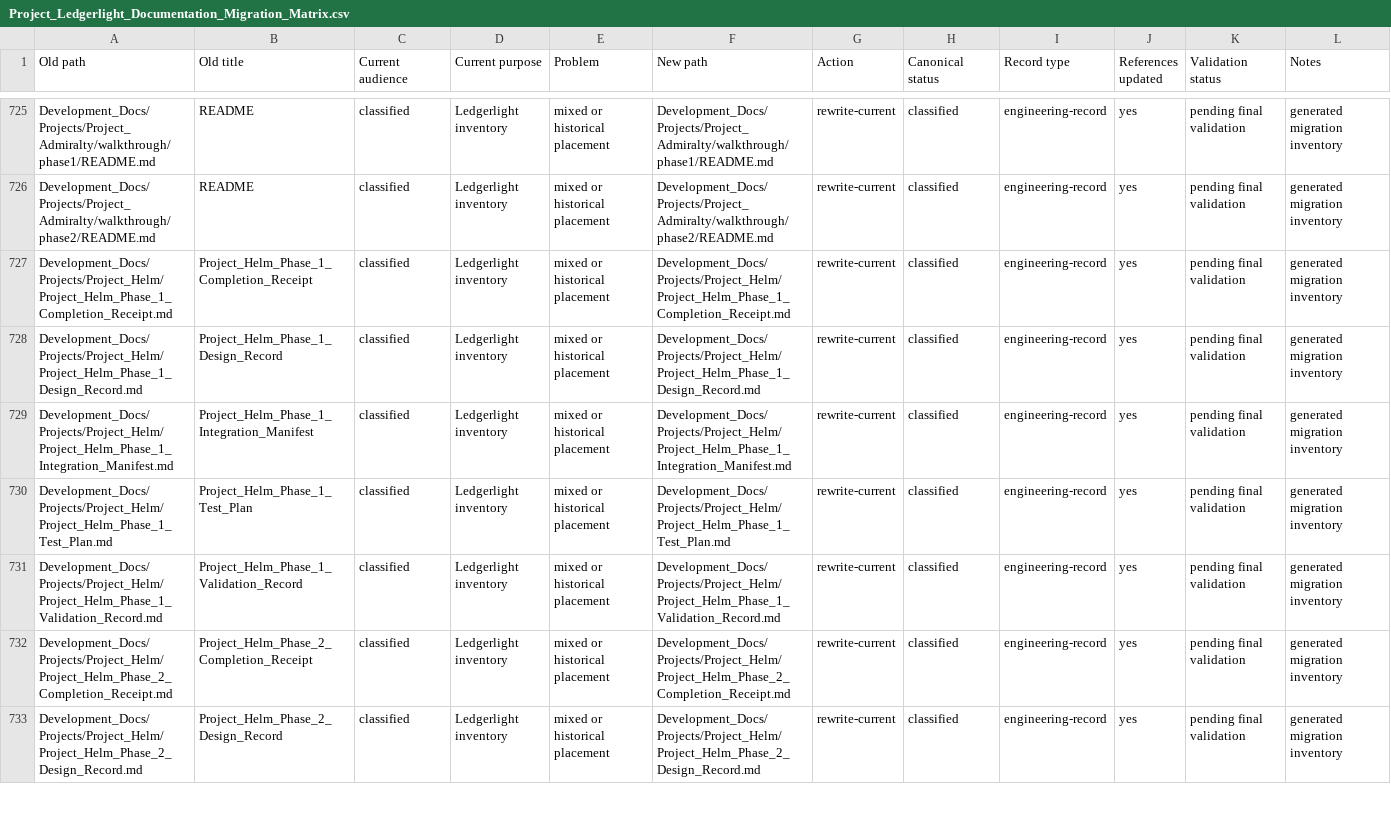
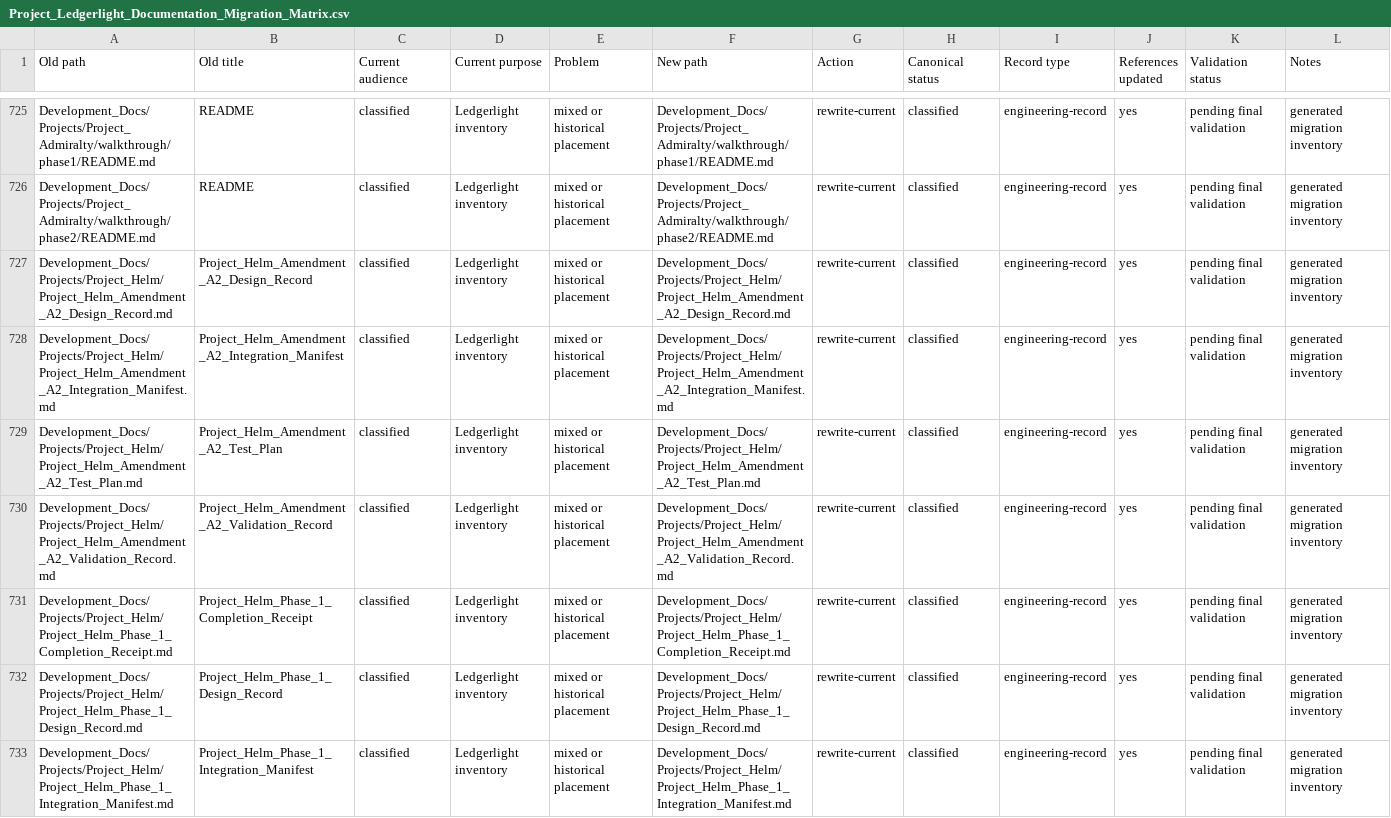
Before and after one commit to Kgray44/treasurehuntSoT, a CSV file: Development_Docs/Project_Ledgerlight_Documentation_Migration_Matrix.csv, drawn as a sheet; only a part is shown, gaps mark what is left out; the shorter side is filled out with more unchanged rows.

Commit message:
feat(helm): complete Pass the Helm amendment

```diff
--- a/Development_Docs/Project_Ledgerlight_Documentation_Migration_Matrix.csv
+++ b/Development_Docs/Project_Ledgerlight_Documentation_Migration_Matrix.csv
@@ -726,2 +726,6 @@ Old path,Old title,Current audience,Current purpose,Problem,New path,Action,Cano
 "Development_Docs/Projects/Project_Admiralty/walkthrough/phase2/README.md","README","classified","Ledgerlight inventory","mixed or historical placement","Development_Docs/Projects/Project_Admiralty/walkthrough/phase2/README.md","rewrite-current","classified","engineering-record","yes","pending final validation","generated migration inventory"
+"Development_Docs/Projects/Project_Helm/Project_Helm_Amendment_A2_Design_Record.md","Project_Helm_Amendment_A2_Design_Record","classified","Ledgerlight inventory","mixed or historical placement","Development_Docs/Projects/Project_Helm/Project_Helm_Amendment_A2_Design_Record.md","rewrite-current","classified","engineering-record","yes","pending final validation","generated migration inventory"
+"Development_Docs/Projects/Project_Helm/Project_Helm_Amendment_A2_Integration_Manifest.md","Project_Helm_Amendment_A2_Integration_Manifest","classified","Ledgerlight inventory","mixed or historical placement","Development_Docs/Projects/Project_Helm/Project_Helm_Amendment_A2_Integration_Manifest.md","rewrite-current","classified","engineering-record","yes","pending final validation","generated migration inventory"
+"Development_Docs/Projects/Project_Helm/Project_Helm_Amendment_A2_Test_Plan.md","Project_Helm_Amendment_A2_Test_Plan","classified","Ledgerlight inventory","mixed or historical placement","Development_Docs/Projects/Project_Helm/Project_Helm_Amendment_A2_Test_Plan.md","rewrite-current","classified","engineering-record","yes","pending final validation","generated migration inventory"
+"Development_Docs/Projects/Project_Helm/Project_Helm_Amendment_A2_Validation_Record.md","Project_Helm_Amendment_A2_Validation_Record","classified","Ledgerlight inventory","mixed or historical placement","Development_Docs/Projects/Project_Helm/Project_Helm_Amendment_A2_Validation_Record.md","rewrite-current","classified","engineering-record","yes","pending final validation","generated migration inventory"
 "Development_Docs/Projects/Project_Helm/Project_Helm_Phase_1_Completion_Receipt.md","Project_Helm_Phase_1_Completion_Receipt","classified","Ledgerlight inventory","mixed or historical placement","Development_Docs/Projects/Project_Helm/Project_Helm_Phase_1_Completion_Receipt.md","rewrite-current","classified","engineering-record","yes","pending final validation","generated migration inventory"
```
Also changed, not shown: 38 other files.
